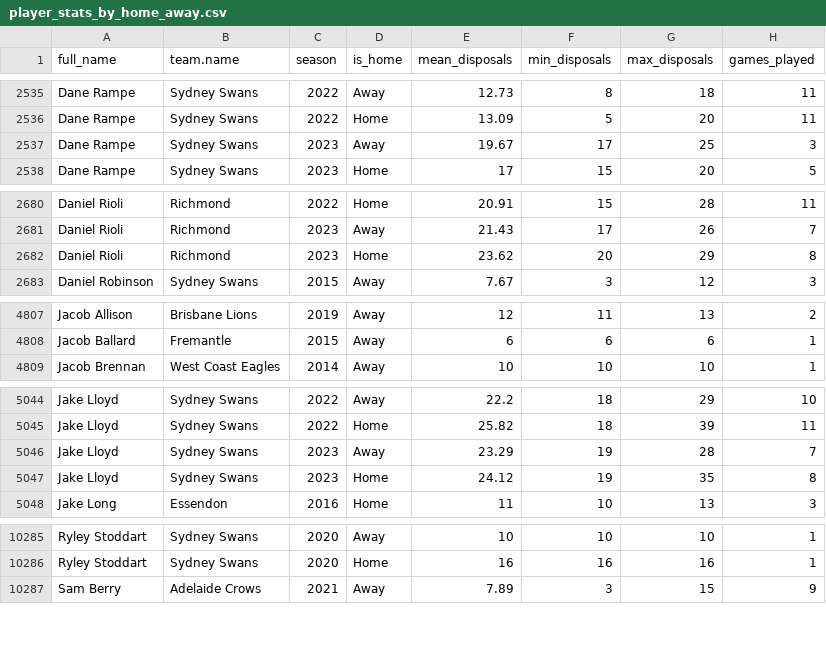
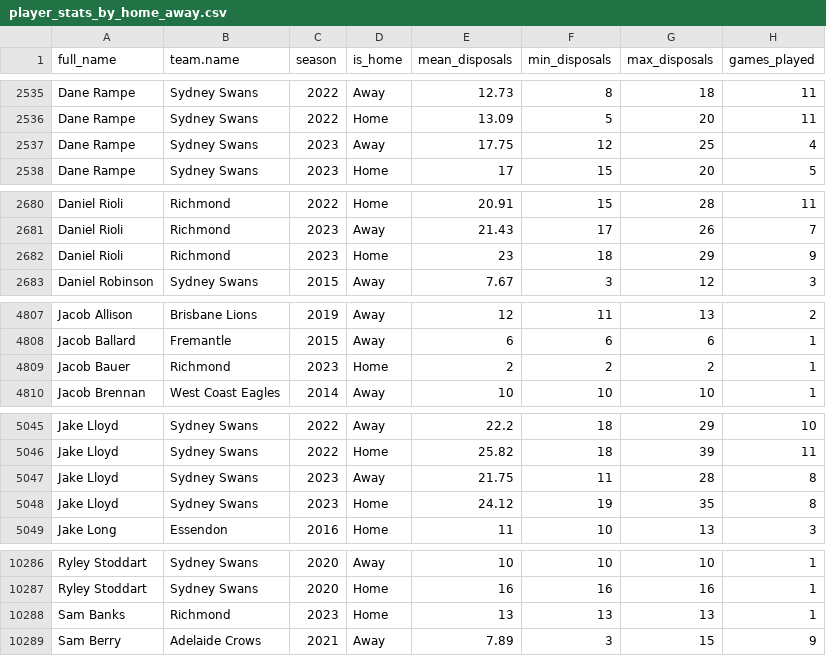
Before and after one commit to albtree/afl_disposals_by_week, a CSV file: player_stats_by_home_away.csv, drawn as a sheet; only a part is shown, gaps mark what is left out; the diff covers the shown part only.

```diff
--- a/player_stats_by_home_away.csv
+++ b/player_stats_by_home_away.csv
@@ -2536,3 +2536,3 @@
 "Dane Rampe","Sydney Swans",2022,"Home",13.09,5,20,11
-"Dane Rampe","Sydney Swans",2023,"Away",19.67,17,25,3
+"Dane Rampe","Sydney Swans",2023,"Away",17.75,12,25,4
 "Dane Rampe","Sydney Swans",2023,"Home",17,15,20,5
@@ -2681,3 +2681,3 @@
 "Daniel Rioli","Richmond",2023,"Away",21.43,17,26,7
-"Daniel Rioli","Richmond",2023,"Home",23.62,20,29,8
+"Daniel Rioli","Richmond",2023,"Home",23,18,29,9
 "Daniel Robinson","Sydney Swans",2015,"Away",7.67,3,12,3
@@ -4808,2 +4808,3 @@
 "Jacob Ballard","Fremantle",2015,"Away",6,6,6,1
+"Jacob Bauer","Richmond",2023,"Home",2,2,2,1
 "Jacob Brennan","West Coast Eagles",2014,"Away",10,10,10,1
@@ -5045,3 +5046,3 @@
 "Jake Lloyd","Sydney Swans",2022,"Home",25.82,18,39,11
-"Jake Lloyd","Sydney Swans",2023,"Away",23.29,19,28,7
+"Jake Lloyd","Sydney Swans",2023,"Away",21.75,11,28,8
 "Jake Lloyd","Sydney Swans",2023,"Home",24.12,19,35,8
@@ -10286,2 +10287,3 @@
 "Ryley Stoddart","Sydney Swans",2020,"Home",16,16,16,1
+"Sam Banks","Richmond",2023,"Home",13,13,13,1
 "Sam Berry","Adelaide Crows",2021,"Away",7.89,3,15,9
```
Also changed, not shown: 91 edited cells elsewhere in this file, player_disp_tog.csv, player_stats_2023.csv, 1 other file.
